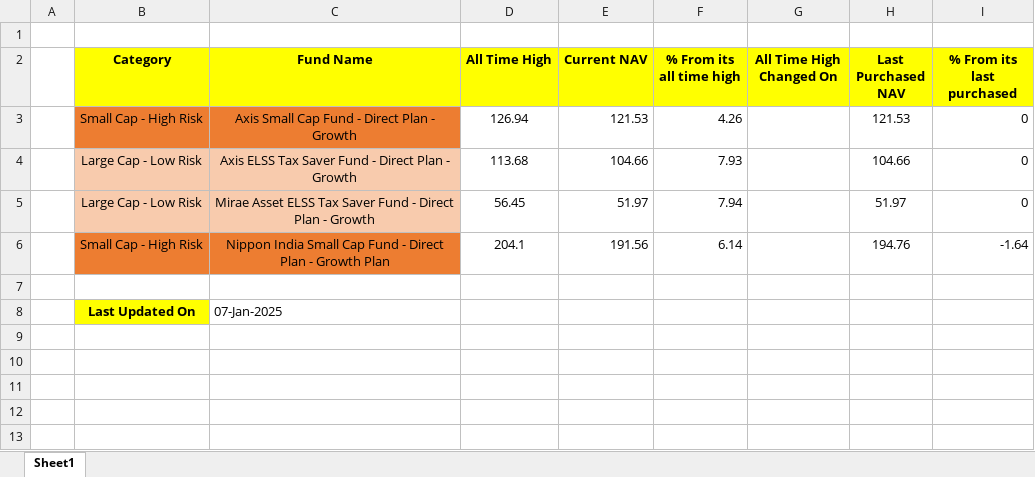
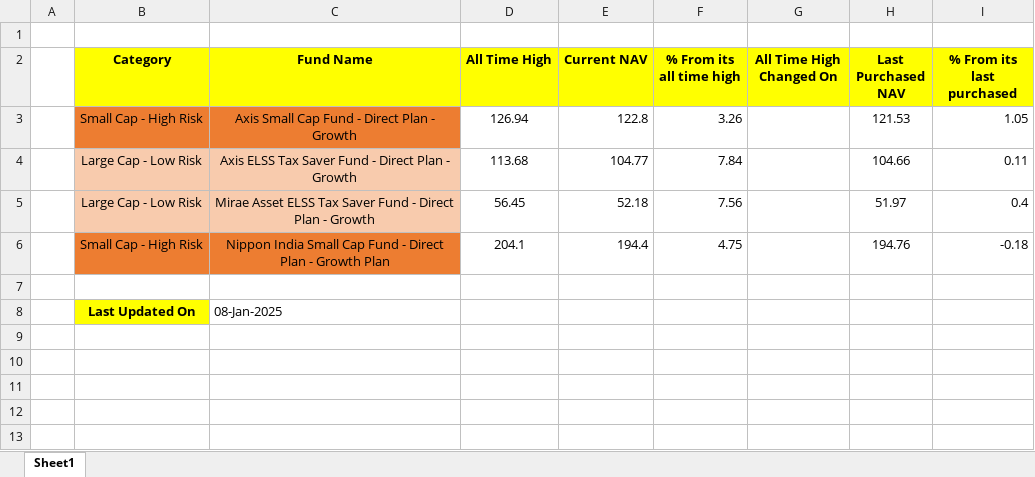
Before and after one commit to ashishanarase/DemoSiteAutomationE2E, an Excel workbook: DataFiles/MutualFundTracker.xlsx, sheet Sheet1, drawn as a sheet; only a part is shown; values as stored, in another font and other column widths than the file's, no borders; the diff names each change by its address in the sheet, - before the commit and + after, or states it on an @@ line.

```diff
--- a/DataFiles/MutualFundTracker.xlsx (sheet Sheet1)
+++ b/DataFiles/MutualFundTracker.xlsx (sheet Sheet1)
-E3 (Current NAV): 121.53
+E3 (Current NAV): 122.8
-F3 (% From its all time high): 4.26
+F3 (% From its all time high): 3.26
-I3 (% From its last purchased): 0
+I3 (% From its last purchased): 1.05
-E4 (Current NAV): 104.66
+E4 (Current NAV): 104.77
-F4 (% From its all time high): 7.93
+F4 (% From its all time high): 7.84
-I4 (% From its last purchased): 0
+I4 (% From its last purchased): 0.11
-E5 (Current NAV): 51.97
+E5 (Current NAV): 52.18
-F5 (% From its all time high): 7.94
+F5 (% From its all time high): 7.56
-I5 (% From its last purchased): 0
+I5 (% From its last purchased): 0.4
-E6 (Current NAV): 191.56
+E6 (Current NAV): 194.4
-F6 (% From its all time high): 6.14
+F6 (% From its all time high): 4.75
-I6 (% From its last purchased): -1.64
+I6 (% From its last purchased): -0.18
-C8 (Fund Name): 07-Jan-2025
+C8 (Fund Name): 08-Jan-2025
```
Also changed, not shown: 8 other files.
